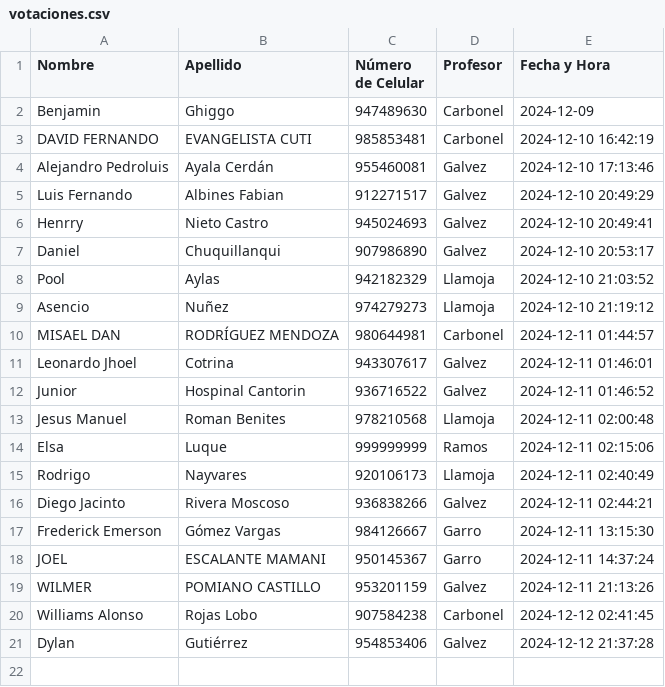
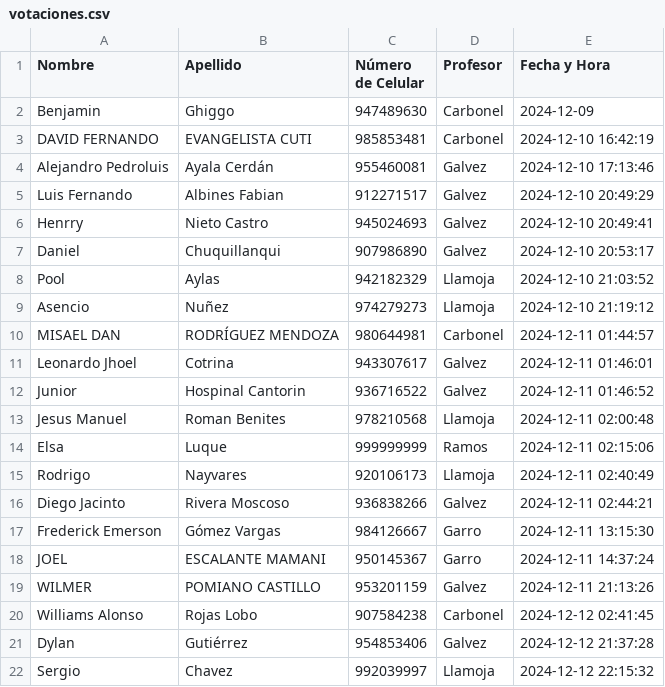
Before and after one commit to BenjaminGhiggo/teletronika, a CSV file: votaciones.csv, drawn as a sheet.

Commit message:
Actualizar votaciones.csv

```diff
--- a/votaciones.csv
+++ b/votaciones.csv
@@ -21 +21,2 @@ Williams Alonso,Rojas Lobo,907584238,Carbonel,2024-12-12 02:41:45
 Dylan ,Gutiérrez ,954853406,Galvez,2024-12-12 21:37:28
+Sergio ,Chavez,992039997,Llamoja,2024-12-12 22:15:32
```
